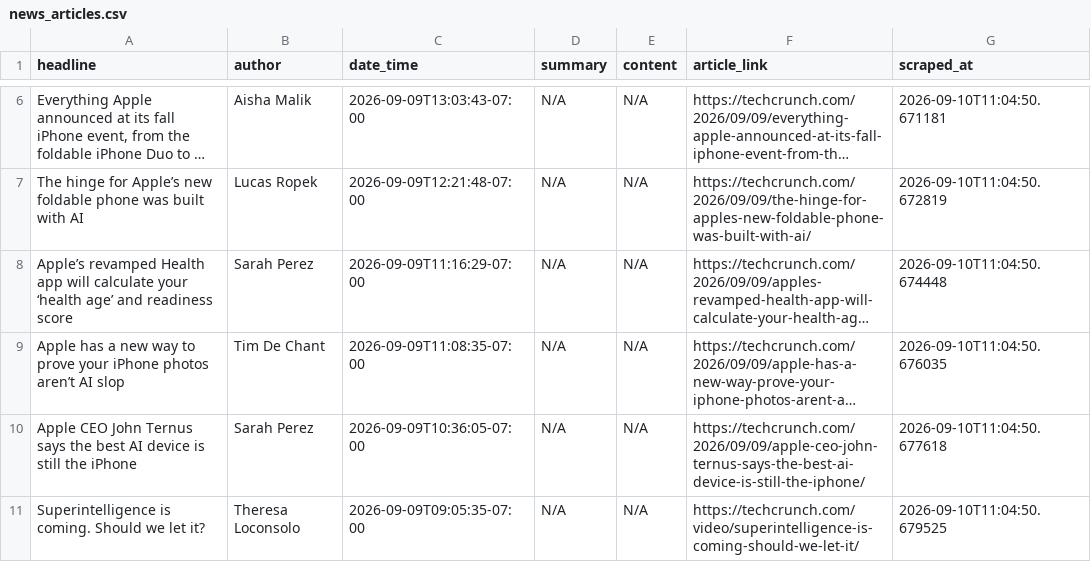
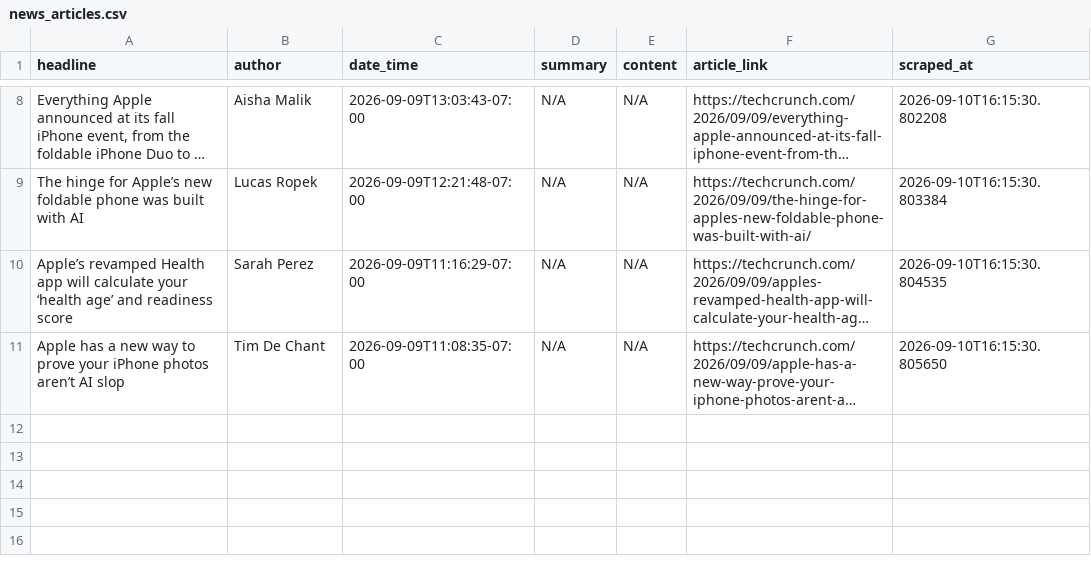
Before and after one commit to rexxgit/webscarpingportfolio, a CSV file: output/news_articles.csv, drawn as a sheet; only a part is shown, gaps mark what is left out; long unchanged cells end in …; removed rows and columns are numbered as before the commit, all else as after; the diff covers the shown part only; the diff names each change by its address in the sheet, - before the commit and + after, or states it on an @@ line.

```diff
--- a/output/news_articles.csv
+++ b/output/news_articles.csv
-G8 (scraped_at): 2026-09-10T11:04:50.671181
+G8 (scraped_at): 2026-09-10T16:15:30.802208
-G9 (scraped_at): 2026-09-10T11:04:50.672819
+G9 (scraped_at): 2026-09-10T16:15:30.803384
-G10 (scraped_at): 2026-09-10T11:04:50.674448
+G10 (scraped_at): 2026-09-10T16:15:30.804535
-G11 (scraped_at): 2026-09-10T11:04:50.676035
+G11 (scraped_at): 2026-09-10T16:15:30.805650
-row 10: Apple CEO John Ternus says the best AI device is still the iPhone | Sarah Perez | 2026-09-09T10:36:05-07:00 | N/A | N/A | https://techcrunch.com/2026/09/09/apple-ceo-john-ternus-says-the-best-ai-device-is-still-the-iphone/ | 2026-09-10T11:04:50.677618
-row 11: Superintelligence is coming. Should we let it? | Theresa Loconsolo | 2026-09-09T09:05:35-07:00 | N/A | N/A | https://techcrunch.com/video/superintelligence-is-coming-should-we-let-it/ | 2026-09-10T11:04:50.679525
```
Also changed, not shown: 2 added rows and 7 edited cells elsewhere in this file, 1 other file.
